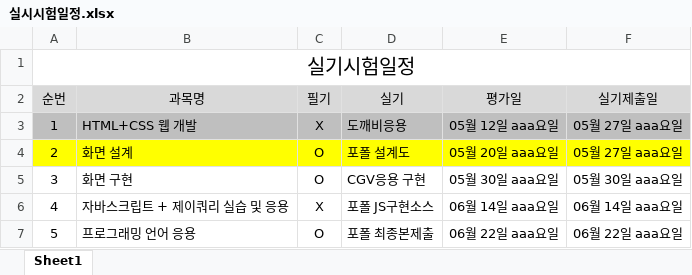
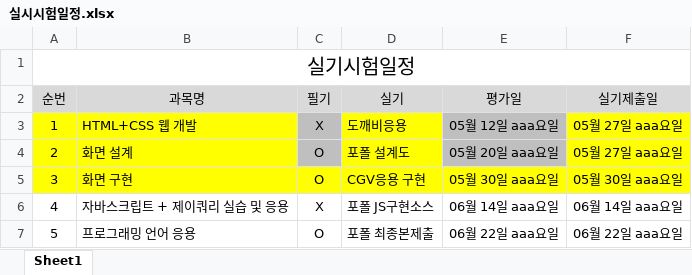
Before and after one commit to tombap8/TOMCO3, an Excel workbook: 000.커리큐럼/주단위상세일정엑셀/실시시험일정.xlsx, sheet Sheet1, drawn as a sheet; values as stored, in another font and other column widths than the file's, no borders; the diff names each change by its address in the sheet, - before the commit and + after, or states it on an @@ line.

```diff
--- a/000.커리큐럼/주단위상세일정엑셀/실시시험일정.xlsx (sheet Sheet1)
+++ b/000.커리큐럼/주단위상세일정엑셀/실시시험일정.xlsx (sheet Sheet1)
-A3:B3 fill: #BFBFBF
+A3:B3 fill: #FFFF00
-D3 fill: #BFBFBF
+D3 fill: #FFFF00
-F3 fill: #BFBFBF
+F3 fill: #FFFF00
-C4 fill: #FFFF00
+C4 fill: #BFBFBF
-E4 fill: #FFFF00
+E4 fill: #BFBFBF
-A5:F5 fill: none
+A5:F5 fill: #FFFF00
```
Also changed, not shown: 000.커리큐럼/주단위상세일정엑셀/GITA-FED22-2회차_주단위상세일정.xlsx, 2 other files.
